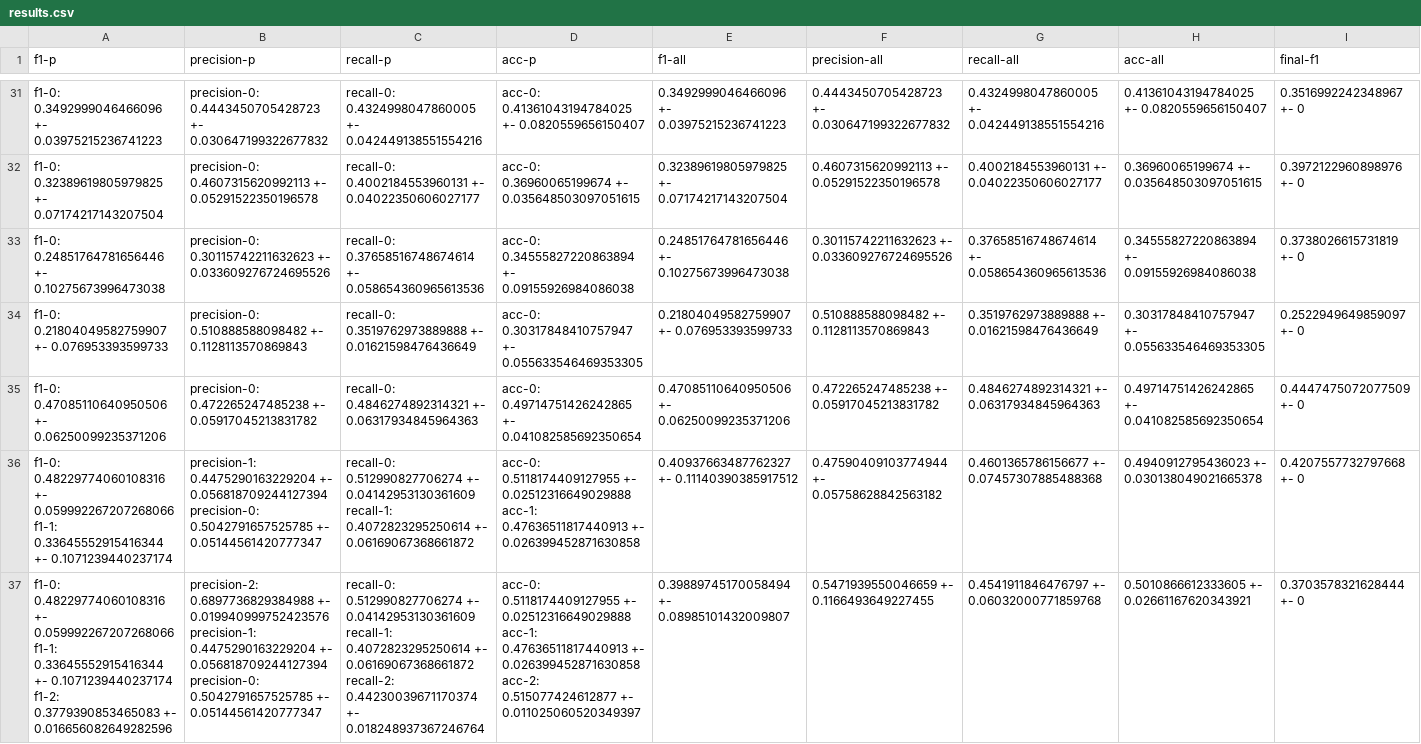
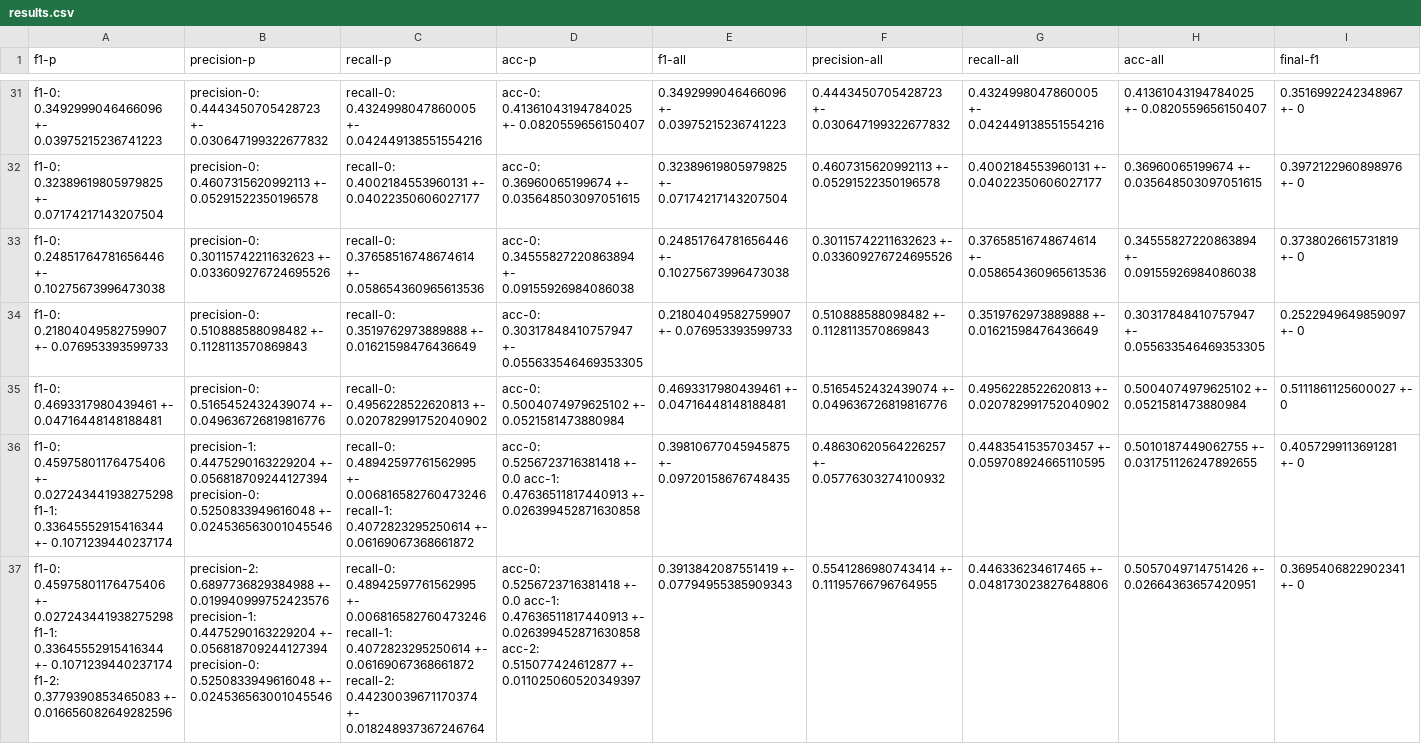
Before and after one commit to moeyad7/Thesis_pet, a CSV file: results.csv, drawn as a sheet; only a part is shown, gaps mark what is left out; removed rows and columns are numbered as before the commit, all else as after; rows hold the shown columns only; the diff names each change by its address in the sheet, - before the commit and + after, or states it on an @@ line.

Commit message:
fix: reverse problem

```diff
--- a/results.csv
+++ b/results.csv
-row 35: f1-0: 0.47085110640950506 +- 0.06250099235371206 | precision-0: 0.472265247485238 +- 0.05917045213831782 | recall-0: 0.4846274892314321 +- 0.06317934845964363 | acc-0: 0.49714751426242865 +- 0.041082585692350654 | 0.47085110640950506 +- 0.06250099235371206 | 0.472265247485238 +- 0.05917045213831782 | 0.4846274892314321 +- 0.06317934845964363 | 0.49714751426242865 +- 0.041082585692350654 | 0.4447475072077509 +- 0
-row 36: f1-0: 0.48229774060108316 +- 0.059992267207268066 f1-1: 0.33645552915416344 +- 0.1071239440237174 | precision-1: 0.4475290163229204 +- 0.056818709244127394 precision-0: 0.5042791657525785 +- 0.05144561420777347 | recall-0: 0.512990827706274 +- 0.04142953130361609 recall-1: 0.4072823295250614 +- 0.06169067368661872 | acc-0: 0.5118174409127955 +- 0.02512316649029888 acc-1: 0.47636511817440913 +- 0.026399452871630858 | 0.40937663487762327 +- 0.11140390385917512 | 0.47590409103774944 +- 0.05758628842563182 | 0.4601365786156677 +- 0.07457307885488368 | 0.4940912795436023 +- 0.030138049021665378 | 0.4207557732797668 +- 0
-row 37: f1-0: 0.48229774060108316 +- 0.059992267207268066 f1-1: 0.33645552915416344 +- 0.1071239440237174 f1-2: 0.3779390853465083 +- 0.016656082649282596 | precision-2: 0.6897736829384988 +- 0.019940999752423576 precision-1: 0.4475290163229204 +- 0.056818709244127394 precision-0: 0.5042791657525785 +- 0.05144561420777347 | recall-0: 0.512990827706274 +- 0.04142953130361609 recall-1: 0.4072823295250614 +- 0.06169067368661872 recall-2: 0.44230039671170374 +- 0.018248937367246764 | acc-0: 0.5118174409127955 +- 0.02512316649029888 acc-1: 0.47636511817440913 +- 0.026399452871630858 acc-2: 0.515077424612877 +- 0.011025060520349397 | 0.39889745170058494 +- 0.08985101432009807 | 0.5471939550046659 +- 0.1166493649227455 | 0.4541911846476797 +- 0.06032000771859768 | 0.5010866612333605 +- 0.02661167620343921 | 0.3703578321628444 +- 0
+row 35: f1-0: 0.4693317980439461 +- 0.04716448148188481 | precision-0: 0.5165452432439074 +- 0.049636726819816776 | recall-0: 0.4956228522620813 +- 0.020782991752040902 | acc-0: 0.5004074979625102 +- 0.0521581473880984 | 0.4693317980439461 +- 0.04716448148188481 | 0.5165452432439074 +- 0.049636726819816776 | 0.4956228522620813 +- 0.020782991752040902 | 0.5004074979625102 +- 0.0521581473880984 | 0.5111861125600027 +- 0
+row 36: f1-0: 0.45975801176475406 +- 0.027243441938275298 f1-1: 0.33645552915416344 +- 0.1071239440237174 | precision-1: 0.4475290163229204 +- 0.056818709244127394 precision-0: 0.5250833949616048 +- 0.024536563001045546 | recall-0: 0.48942597761562995 +- 0.006816582760473246 recall-1: 0.4072823295250614 +- 0.06169067368661872 | acc-0: 0.5256723716381418 +- 0.0 acc-1: 0.47636511817440913 +- 0.026399452871630858 | 0.39810677045945875 +- 0.09720158676748435 | 0.48630620564226257 +- 0.05776303274100932 | 0.4483541535703457 +- 0.059708924665110595 | 0.5010187449062755 +- 0.031751126247892655 | 0.4057299113691281 +- 0
+row 37: f1-0: 0.45975801176475406 +- 0.027243441938275298 f1-1: 0.33645552915416344 +- 0.1071239440237174 f1-2: 0.3779390853465083 +- 0.016656082649282596 | precision-2: 0.6897736829384988 +- 0.019940999752423576 precision-1: 0.4475290163229204 +- 0.056818709244127394 precision-0: 0.5250833949616048 +- 0.024536563001045546 | recall-0: 0.48942597761562995 +- 0.006816582760473246 recall-1: 0.4072823295250614 +- 0.06169067368661872 recall-2: 0.44230039671170374 +- 0.018248937367246764 | acc-0: 0.5256723716381418 +- 0.0 acc-1: 0.47636511817440913 +- 0.026399452871630858 acc-2: 0.515077424612877 +- 0.011025060520349397 | 0.3913842087551419 +- 0.07794955385909343 | 0.5541286980743414 +- 0.11195766796764955 | 0.446336234617465 +- 0.048173023827648806 | 0.5057049714751426 +- 0.02664363657420951 | 0.3695406822902341 +- 0
```
